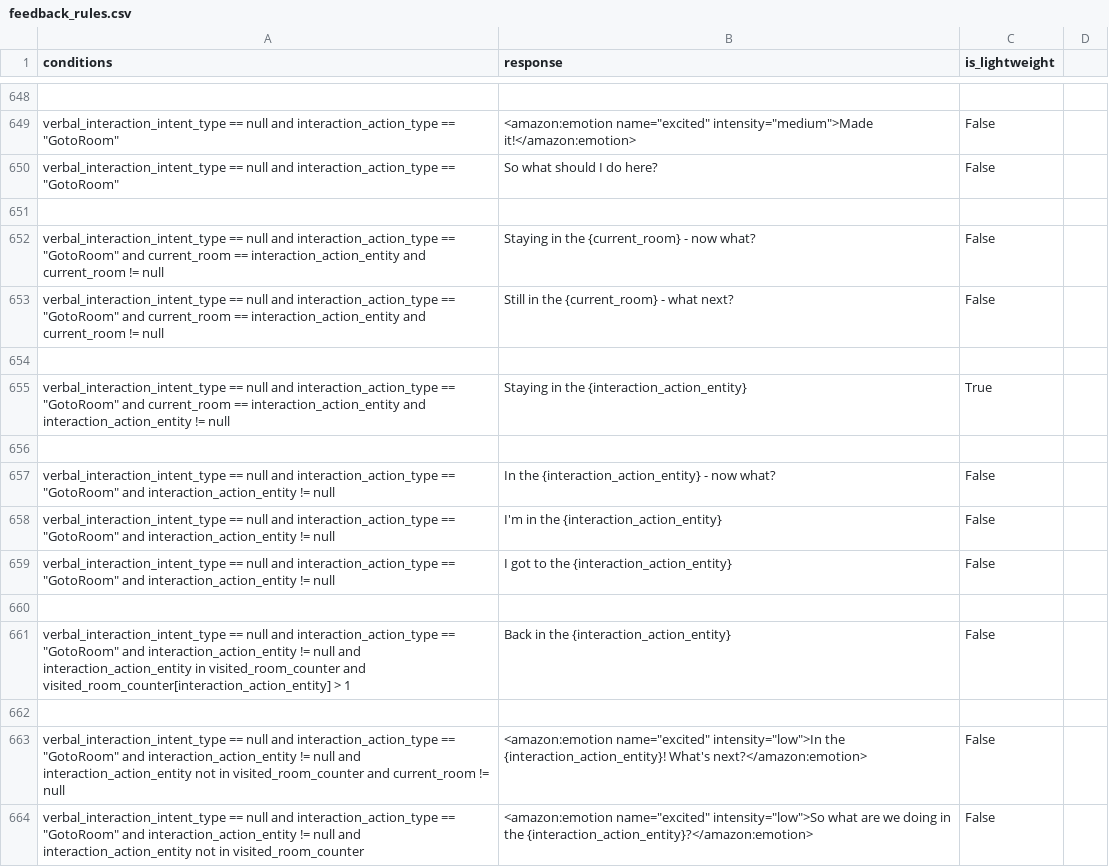
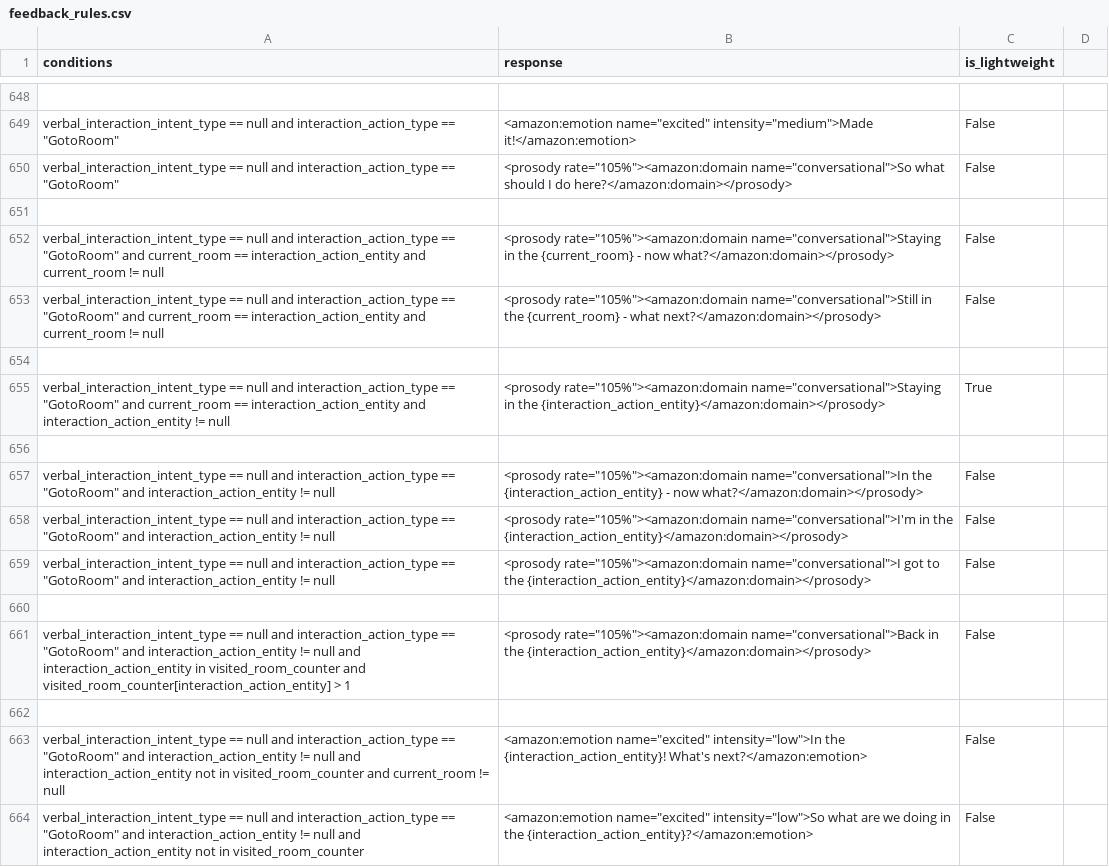
Before and after one commit to emma-heriot-watt/experience-hub, a CSV file: src/emma_experience_hub/constants/simbot/feedback_rules.csv, drawn as a sheet; only a part is shown, gaps mark what is left out; the diff covers the shown part only; the diff names each change by its address in the sheet, - before the commit and + after, or states it on an @@ line.

```diff
--- a/src/emma_experience_hub/constants/simbot/feedback_rules.csv
+++ b/src/emma_experience_hub/constants/simbot/feedback_rules.csv
-B650 (response): So what should I do here?
+B650 (response): <prosody rate="105%"><amazon:domain name="conversational">So what should I do here?</amazon:domain></prosody>
-B652 (response): Staying in the {current_room} - now what?
+B652 (response): <prosody rate="105%"><amazon:domain name="conversational">Staying in the {current_room} - now what?</amazon:domain></prosody>
-B653 (response): Still in the {current_room} - what next?
+B653 (response): <prosody rate="105%"><amazon:domain name="conversational">Still in the {current_room} - what next?</amazon:domain></prosody>
-B655 (response): Staying in the {interaction_action_entity}
+B655 (response): <prosody rate="105%"><amazon:domain name="conversational">Staying in the {interaction_action_entity}</amazon:domain></prosody>
-B657 (response): In the {interaction_action_entity} - now what?
+B657 (response): <prosody rate="105%"><amazon:domain name="conversational">In the {interaction_action_entity} - now what?</amazon:domain></prosody>
-B658 (response): I'm in the {interaction_action_entity}
+B658 (response): <prosody rate="105%"><amazon:domain name="conversational">I'm in the {interaction_action_entity}</amazon:domain></prosody>
-B659 (response): I got to the {interaction_action_entity}
+B659 (response): <prosody rate="105%"><amazon:domain name="conversational">I got to the {interaction_action_entity}</amazon:domain></prosody>
-B661 (response): Back in the {interaction_action_entity}
+B661 (response): <prosody rate="105%"><amazon:domain name="conversational">Back in the {interaction_action_entity}</amazon:domain></prosody>
```
Also changed, not shown: 1 added row and 17 edited cells elsewhere in this file.
